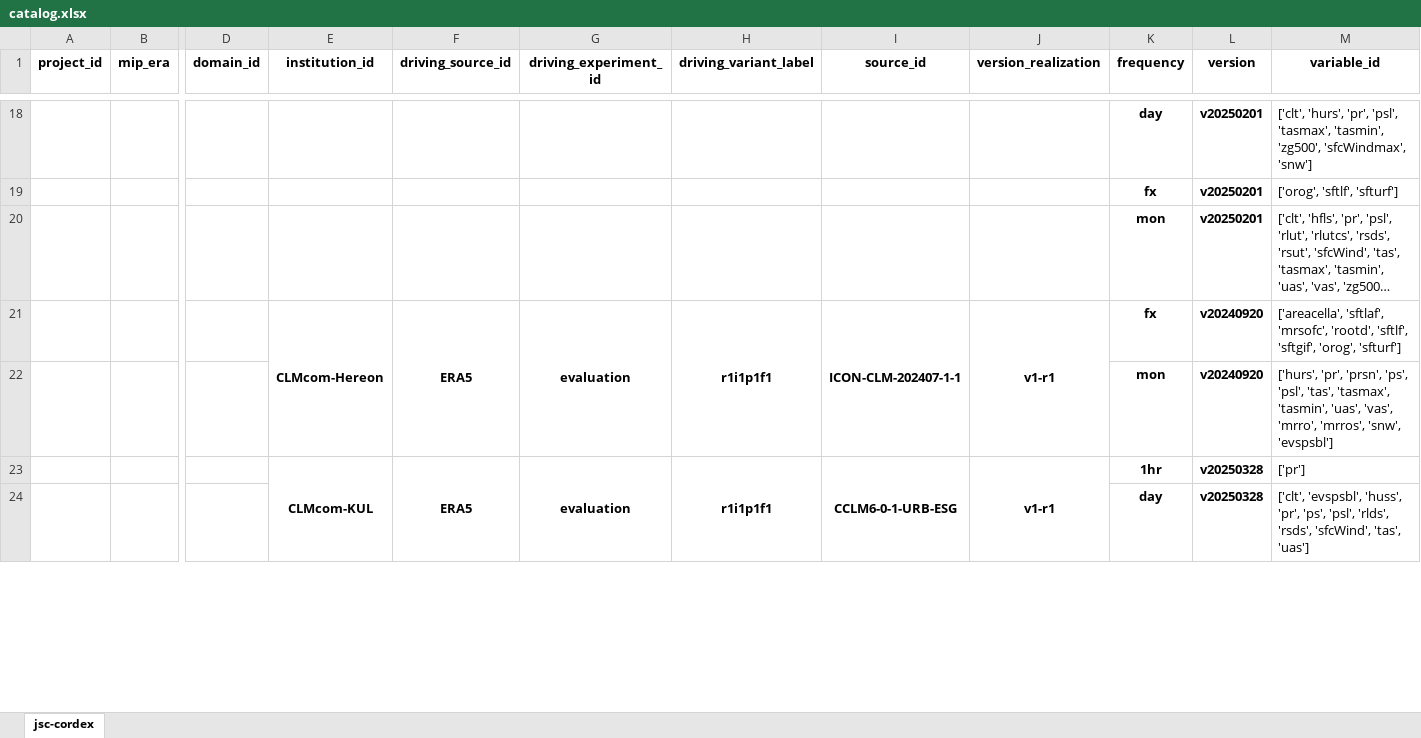
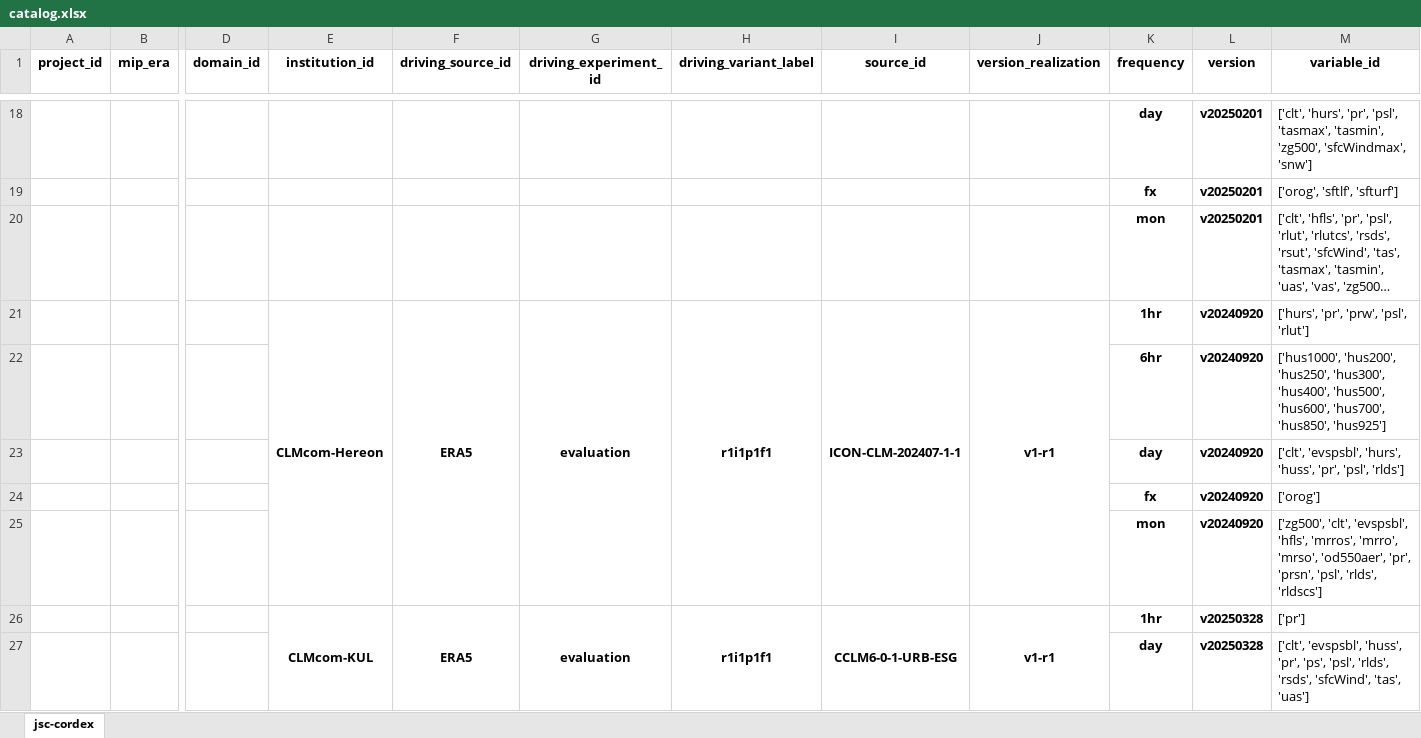
Before and after one commit to euro-cordex/joint-evaluation, an Excel workbook: catalog.xlsx, sheet jsc-cordex, drawn as a sheet; only a part is shown, gaps mark what is left out; long unchanged cells end in …; values as stored, in another font and other column widths than the file's, no borders; addresses are those after the commit; rows hold the shown columns only; the diff names each change by its address in the sheet, - before the commit and + after, or states it on an @@ line.

```diff
--- a/catalog.xlsx (sheet jsc-cordex)
+++ b/catalog.xlsx (sheet jsc-cordex)
-K21 (frequency): fx
+K21 (frequency): 1hr
-M21 (variable_id): ['areacella', 'sftlaf', 'mrsofc', 'rootd', 'sftlf', 'sftgif', 'orog', 'sfturf']
+M21 (variable_id): ['hurs', 'pr', 'prw', 'psl', 'rlut']
+row 22:  |  |  |  |  |  |  |  |  | 6hr | v20240920 | ['hus1000', 'hus200', 'hus250', 'hus300', 'hus400', 'hus500', 'hus600', 'hus700', 'hus850', 'hus925']
+row 23:  |  |  |  |  |  |  |  |  | day | v20240920 | ['clt', 'evspsbl', 'hurs', 'huss', 'pr', 'psl', 'rlds']
+row 24:  |  |  |  |  |  |  |  |  | fx | v20240920 | ['orog']
-M25 (variable_id): ['hurs', 'pr', 'prsn', 'ps', 'psl', 'tas', 'tasmax', 'tasmin', 'uas', 'vas', 'mrro', 'mrros', 'snw', 'evspsbl']
+M25 (variable_id): ['zg500', 'clt', 'evspsbl', 'hfls', 'mrros', 'mrro', 'mrso', 'od550aer', 'pr', 'prsn', 'psl', 'rlds', 'rldscs']
```
